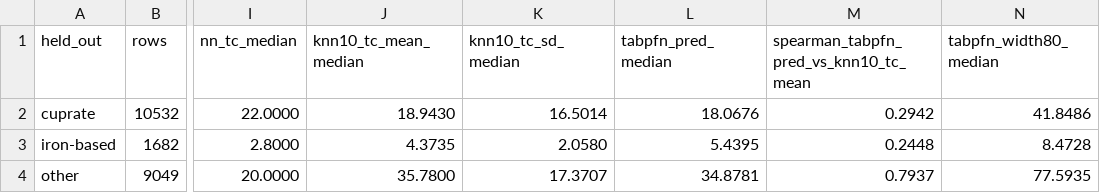
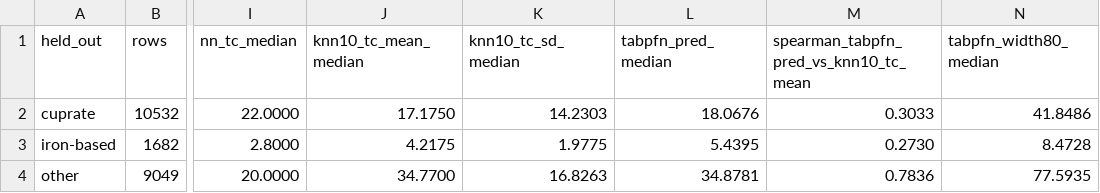
Before and after one commit to qeremeren/Superconductivity-Data-Analysis, a CSV file: results/05_why/lfo_neighbours.csv, drawn as a sheet; only a part is shown, gaps mark what is left out; the diff names each change by its address in the sheet, - before the commit and + after, or states it on an @@ line.

```diff
--- a/results/05_why/lfo_neighbours.csv
+++ b/results/05_why/lfo_neighbours.csv
-J2 (knn10_tc_mean_median): 18.9430
+J2 (knn10_tc_mean_median): 17.1750
-K2 (knn10_tc_sd_median): 16.5014
+K2 (knn10_tc_sd_median): 14.2303
-M2: 0.2942
+M2: 0.3033
-J3 (knn10_tc_mean_median): 4.3735
+J3 (knn10_tc_mean_median): 4.2175
-K3 (knn10_tc_sd_median): 2.0580
+K3 (knn10_tc_sd_median): 1.9775
-M3: 0.2448
+M3: 0.2730
-J4 (knn10_tc_mean_median): 35.7800
+J4 (knn10_tc_mean_median): 34.7700
-K4 (knn10_tc_sd_median): 17.3707
+K4 (knn10_tc_sd_median): 16.8263
-M4: 0.7937
+M4: 0.7836
```
Also changed, not shown: results/01_audit/duplicates.csv, results/05_why/interval_vs_neighbour_spread.csv, 8 other files.
